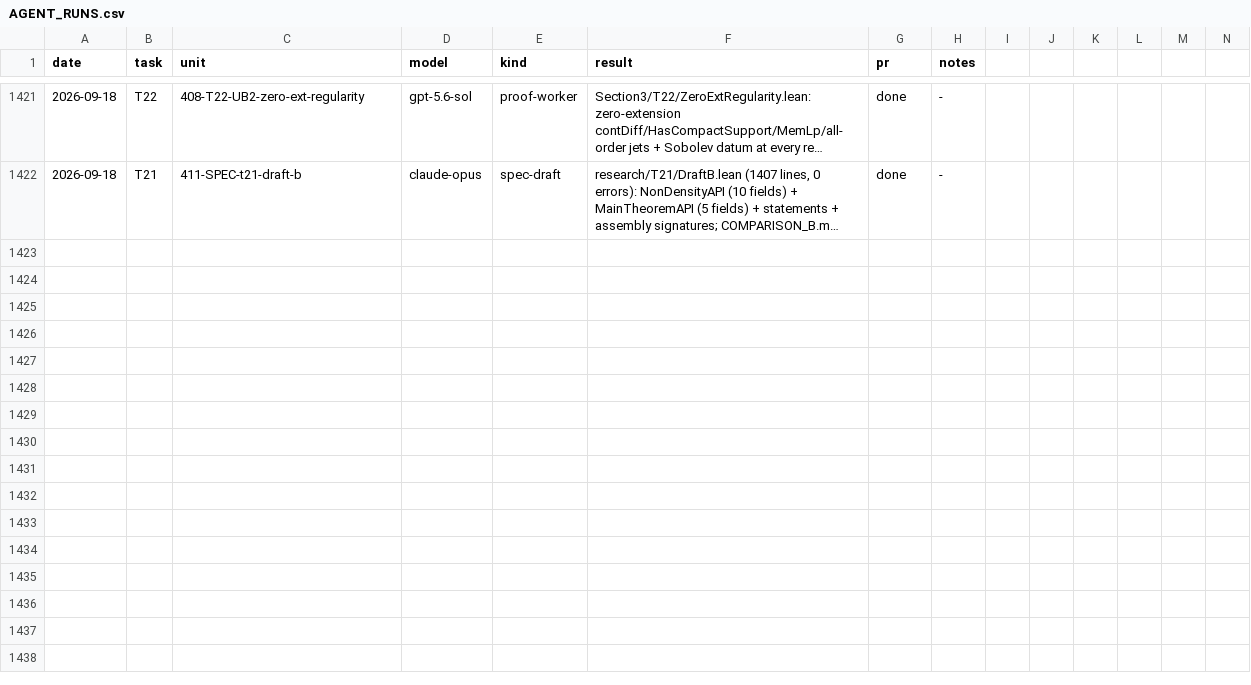
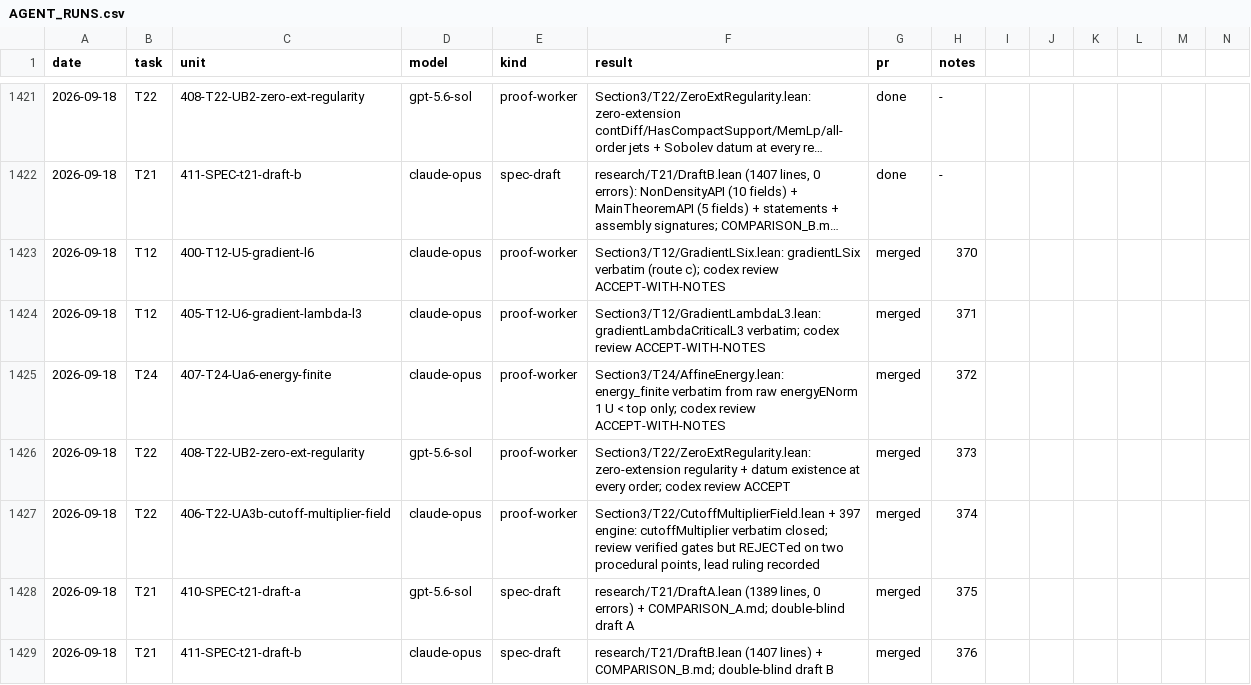
Before and after one commit to mathzhuonichi/blowup_density, a CSV file: logs/AGENT_RUNS.csv, drawn as a sheet; only a part is shown, gaps mark what is left out; long unchanged cells end in …; rows hold the shown columns only; the diff names each change by its address in the sheet, - before the commit and + after, or states it on an @@ line.

```diff
--- a/logs/AGENT_RUNS.csv
+++ b/logs/AGENT_RUNS.csv
+row 1423: 2026-09-18 | T12 | 400-T12-U5-gradient-l6 | claude-opus | proof-worker | Section3/T12/GradientLSix.lean: gradientLSix verbatim (route c); codex review ACCEPT-WITH-NOTES | merged | 370
+row 1424: 2026-09-18 | T12 | 405-T12-U6-gradient-lambda-l3 | claude-opus | proof-worker | Section3/T12/GradientLambdaL3.lean: gradientLambdaCriticalL3 verbatim; codex review ACCEPT-WITH-NOTES | merged | 371
+row 1425: 2026-09-18 | T24 | 407-T24-Ua6-energy-finite | claude-opus | proof-worker | Section3/T24/AffineEnergy.lean: energy_finite verbatim from raw energyENorm 1 U < top only; codex review ACCEPT-WITH-NOTES | merged | 372
+row 1426: 2026-09-18 | T22 | 408-T22-UB2-zero-ext-regularity | gpt-5.6-sol | proof-worker | Section3/T22/ZeroExtRegularity.lean: zero-extension regularity + datum existence at every order; codex review ACCEPT | merged | 373
+row 1427: 2026-09-18 | T22 | 406-T22-UA3b-cutoff-multiplier-field | claude-opus | proof-worker | Section3/T22/CutoffMultiplierField.lean + 397 engine: cutoffMultiplier verbatim closed; review verified gates but REJECTed on two procedural points, lead ruling recorded | merged | 374
+row 1428: 2026-09-18 | T21 | 410-SPEC-t21-draft-a | gpt-5.6-sol | spec-draft | research/T21/DraftA.lean (1389 lines, 0 errors) + COMPARISON_A.md; double-blind draft A | merged | 375
+row 1429: 2026-09-18 | T21 | 411-SPEC-t21-draft-b | claude-opus | spec-draft | research/T21/DraftB.lean (1407 lines) + COMPARISON_B.md; double-blind draft B | merged | 376
```
Also changed, not shown: 1 other file.
